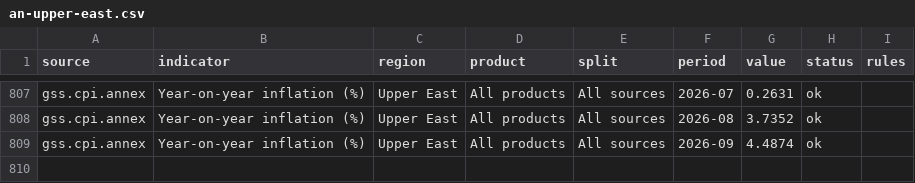
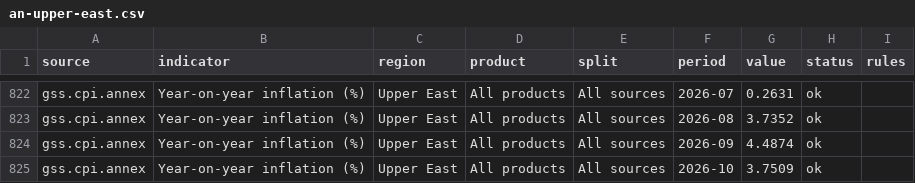
Before and after one commit to bboafo/tarin, a CSV file: data/csv/an-upper-east.csv, drawn as a sheet; only a part is shown, gaps mark what is left out; the diff covers the shown part only.

Commit message:
Data update: GSS release to 2026-10; BoG exchange rates to 2026-11-04

```diff
--- a/data/csv/an-upper-east.csv
+++ b/data/csv/an-upper-east.csv
@@ -809 +824,2 @@ gss.cpi.annex,Year-on-year inflation (%),Upper East,All products,All sources,202
 gss.cpi.annex,Year-on-year inflation (%),Upper East,All products,All sources,2026-09,4.4874,ok,
+gss.cpi.annex,Year-on-year inflation (%),Upper East,All products,All sources,2026-10,3.7509,ok,
```
Also changed, not shown: 15 added rows elsewhere in this file, data/csv/an-northern.csv, data/csv/an-savannah.csv, 57 other files.
